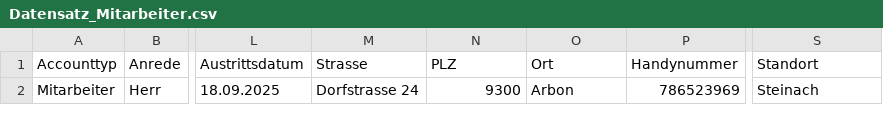
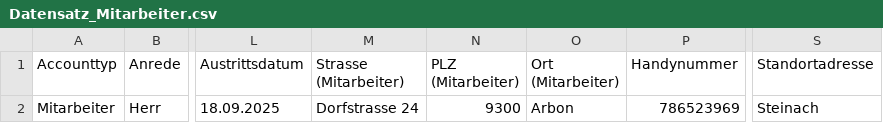
Before and after one commit to LordofBomb/Semesterprojekt, a CSV file: Contact_Manager_FL_MG_JW/Datensätze/Datensatz_Mitarbeiter.csv, drawn as a sheet; only a part is shown, gaps mark what is left out; the diff names each change by its address in the sheet, - before the commit and + after, or states it on an @@ line.

```diff
--- a/Contact_Manager_FL_MG_JW/Datensätze/Datensatz_Mitarbeiter.csv
+++ b/Contact_Manager_FL_MG_JW/Datensätze/Datensatz_Mitarbeiter.csv
-M1: Strasse
+M1: Strasse (Mitarbeiter)
-N1: PLZ
+N1: PLZ (Mitarbeiter)
-O1: Ort
+O1: Ort (Mitarbeiter)
-S1: Standort
+S1: Standortadresse
```
Also changed, not shown: Contact_Manager_FL_MG_JW/Datensätze/Datensatz_Kunde.csv, 3 other files.
